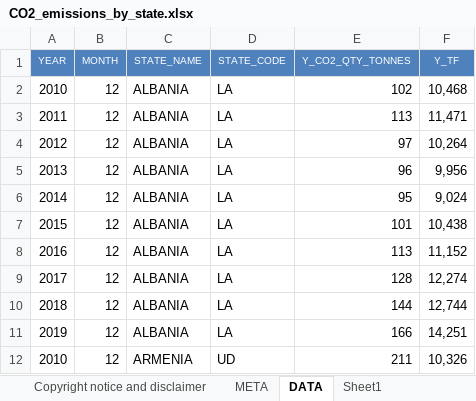
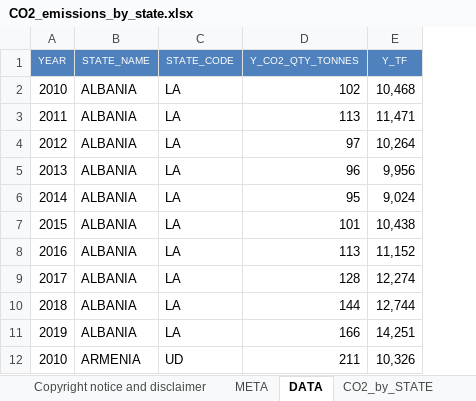
Before and after one commit to euctrl-pru/portal, an Excel workbook: static/download/xls/CO2_emissions_by_state.xlsx, sheet DATA, drawn as a sheet; only a part is shown; values as stored, in another font and other column widths than the file's, no borders; the diff names each change by its address in the sheet, - before the commit and + after, or states it on an @@ line.

```diff
--- a/static/download/xls/CO2_emissions_by_state.xlsx (sheet DATA)
+++ b/static/download/xls/CO2_emissions_by_state.xlsx (sheet DATA)
-sheet tab: Sheet1
+sheet tab: CO2_by_STATE
-column B (MONTH), rows 2-12: all 12
```
Also changed, not shown: sheet META, sheet CO2_by_STATE, formulas that keep their value, charts or pictures, 6 other files.
